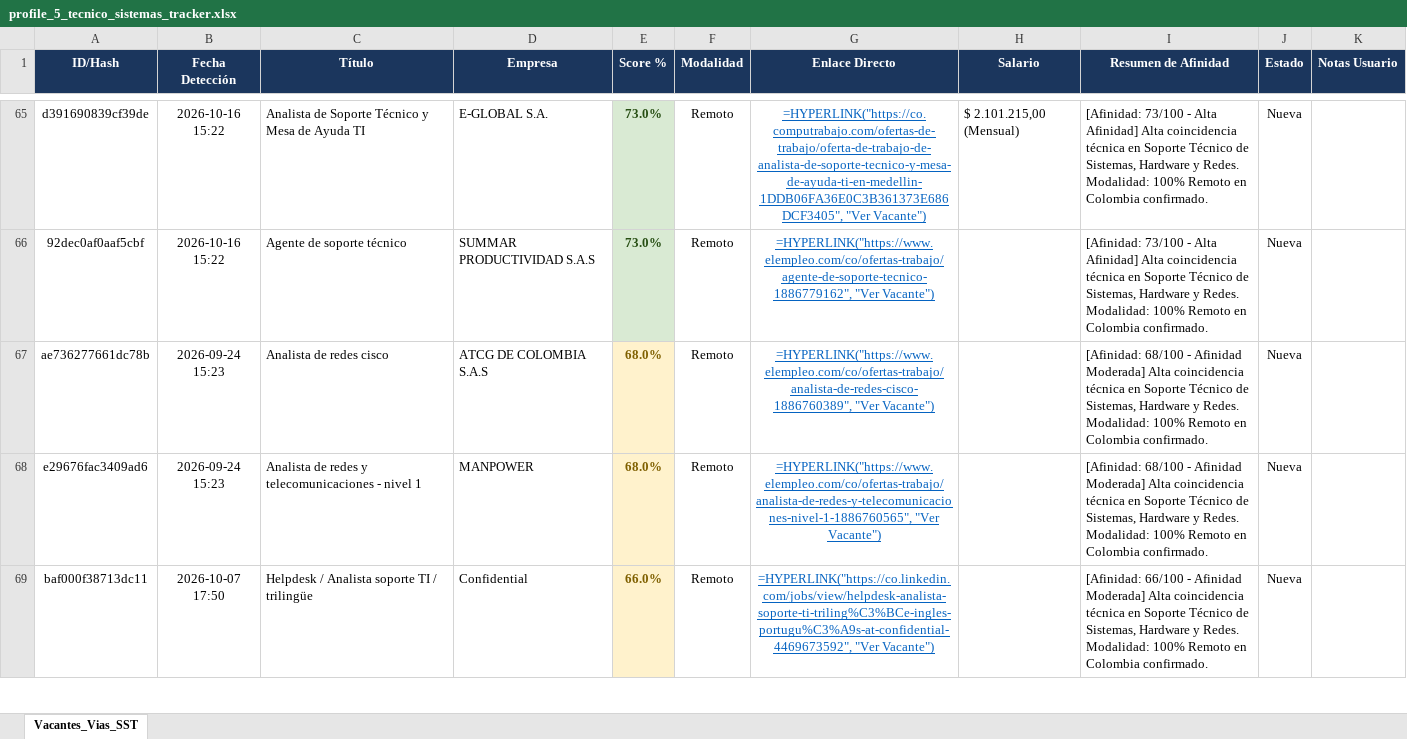
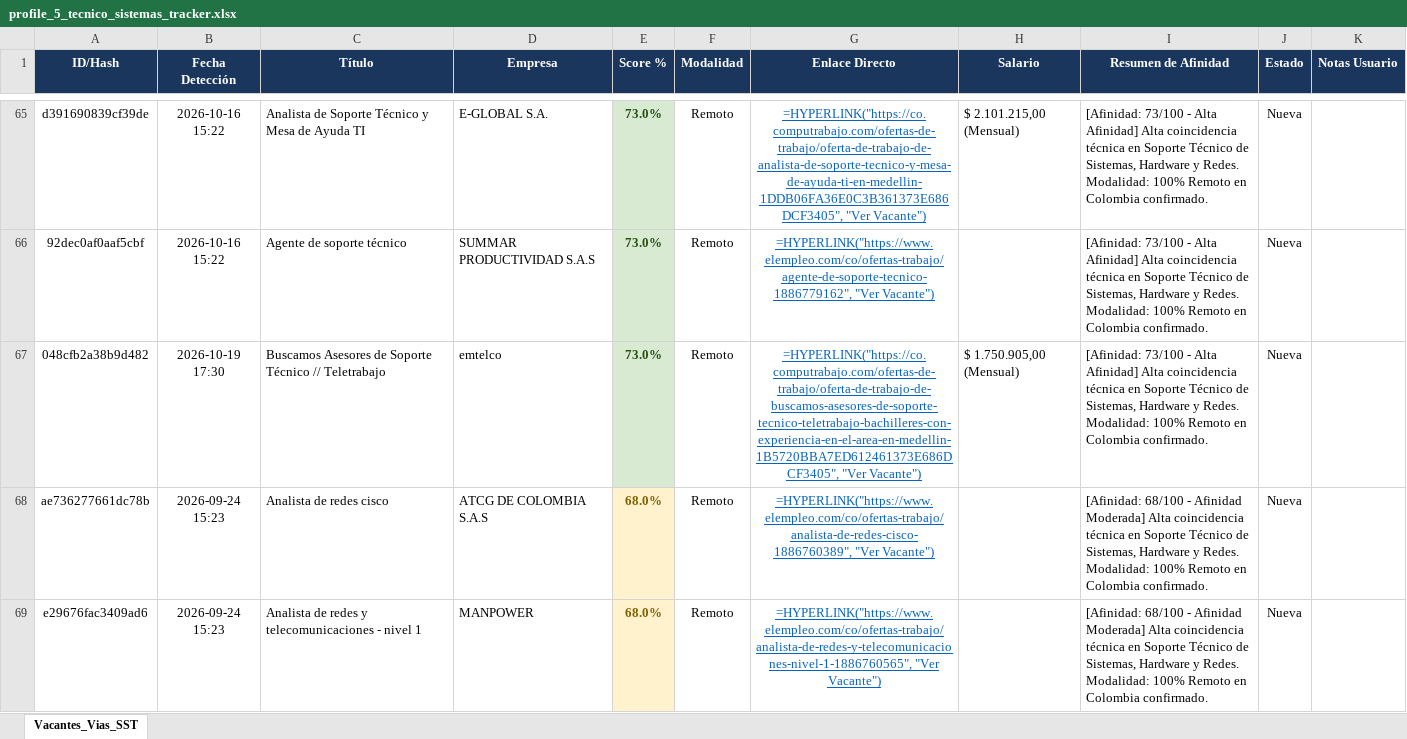
Before and after one commit to alejandromoli32-ui/tracker-jobs, an Excel workbook: output/profile_5_tecnico_sistemas_tracker.xlsx, sheet Vacantes_Vias_SST, drawn as a sheet; only a part is shown, gaps mark what is left out; the shorter side is filled out with more unchanged rows; values as stored, in another font and other column widths than the file's, no borders; formulas without a stored value are shown as written; the diff names each change by its address in the sheet, - before the commit and + after, or states it on an @@ line.

```diff
--- a/output/profile_5_tecnico_sistemas_tracker.xlsx (sheet Vacantes_Vias_SST)
+++ b/output/profile_5_tecnico_sistemas_tracker.xlsx (sheet Vacantes_Vias_SST)
+row 67: 048cfb2a38b9d482 | 2026-10-19 17:30 | Buscamos Asesores de Soporte Técnico // Teletrabajo | emtelco | 73.0% | Remoto | =HYPERLINK("https://co.computrabajo.com/ofertas-de-trabajo/oferta-de-trabajo-de-buscamos-asesores-de-soporte-tecnico-teletrabajo-bachilleres-con-experiencia-en-el-area-en-medellin-1B5720BBA7ED612461373E686DCF3405", "Ver Vacante") | $ 1.750.905,00 (Mensual) | [Afinidad: 73/100 - Alta Afinidad] Alta coincidencia técnica en Soporte Técnico de Sistemas, Hardware y Redes. Modalidad: 100% Remoto en Colombia confirmado. | Nueva
```
Also changed, not shown: output/profile_1_civil_vias_sst_tracker.xlsx, output/profile_6_auxiliar_administrativo_tracker.xlsx, 11 other files.
